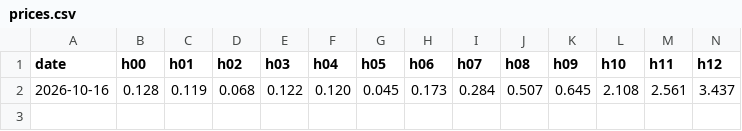
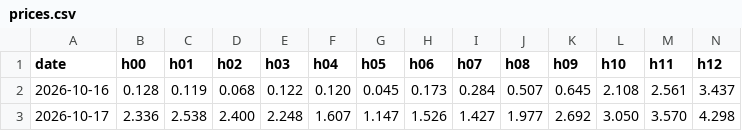
Before and after one commit to Shardenn/electricity_helsinki, a CSV file: prices.csv, drawn as a sheet; only a part is shown; rows hold the shown columns only; the diff names each change by its address in the sheet, - before the commit and + after, or states it on an @@ line.

```diff
--- a/prices.csv
+++ b/prices.csv
+row 3: 2026-10-17 | 2.336 | 2.538 | 2.400 | 2.248 | 1.607 | 1.147 | 1.526 | 1.427 | 1.977 | 2.692 | 3.050 | 3.570 | 4.298
```
Also changed, not shown: 1 other file.
